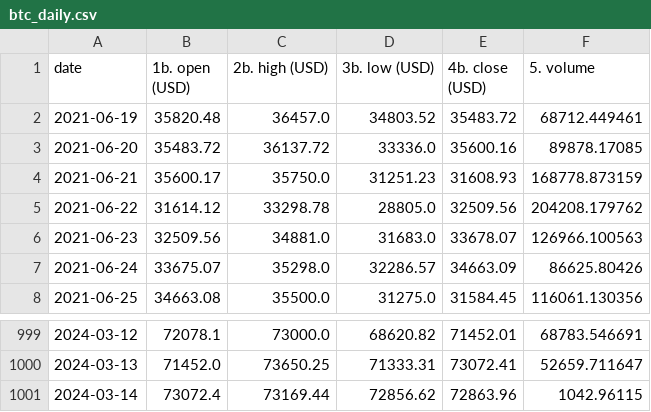
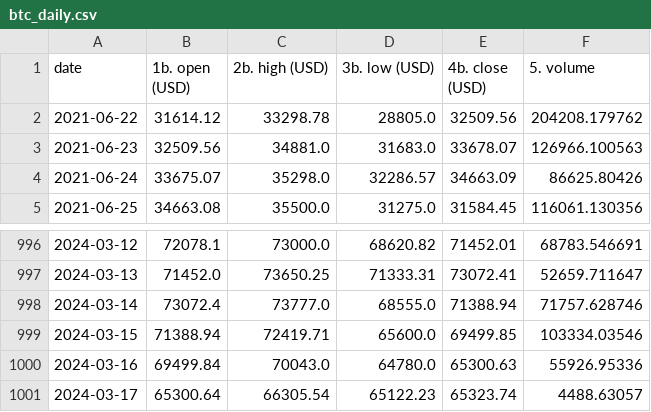
Before and after one commit to ValRudyka/courseproject, a CSV file: cache/btc_daily.csv, drawn as a sheet; only a part is shown, gaps mark what is left out.

Commit message:
Cache changes

```diff
--- a/cache/btc_daily.csv
+++ b/cache/btc_daily.csv
@@ -1,5 +1,2 @@
 date,1b. open (USD),2b. high (USD),3b. low (USD),4b. close (USD),5. volume
-2021-06-19,35820.48,36457.0,34803.52,35483.72,68712.449461
-2021-06-20,35483.72,36137.72,33336.0,35600.16,89878.17085
-2021-06-21,35600.17,35750.0,31251.23,31608.93,168778.873159
 2021-06-22,31614.12,33298.78,28805.0,32509.56,204208.179762
@@ -1000,2 +997,5 @@ date,1b. open (USD),2b. high (USD),3b. low (USD),4b. close (USD),5. volume
 2024-03-13,71452.0,73650.25,71333.31,73072.41,52659.711647
-2024-03-14,73072.4,73169.44,72856.62,72863.96,1042.96115
+2024-03-14,73072.4,73777.0,68555.0,71388.94,71757.628746
+2024-03-15,71388.94,72419.71,65600.0,69499.85,103334.03546
+2024-03-16,69499.84,70043.0,64780.0,65300.63,55926.95336
+2024-03-17,65300.64,66305.54,65122.23,65323.74,4488.63057
```
Also changed, not shown: 1 other file.
